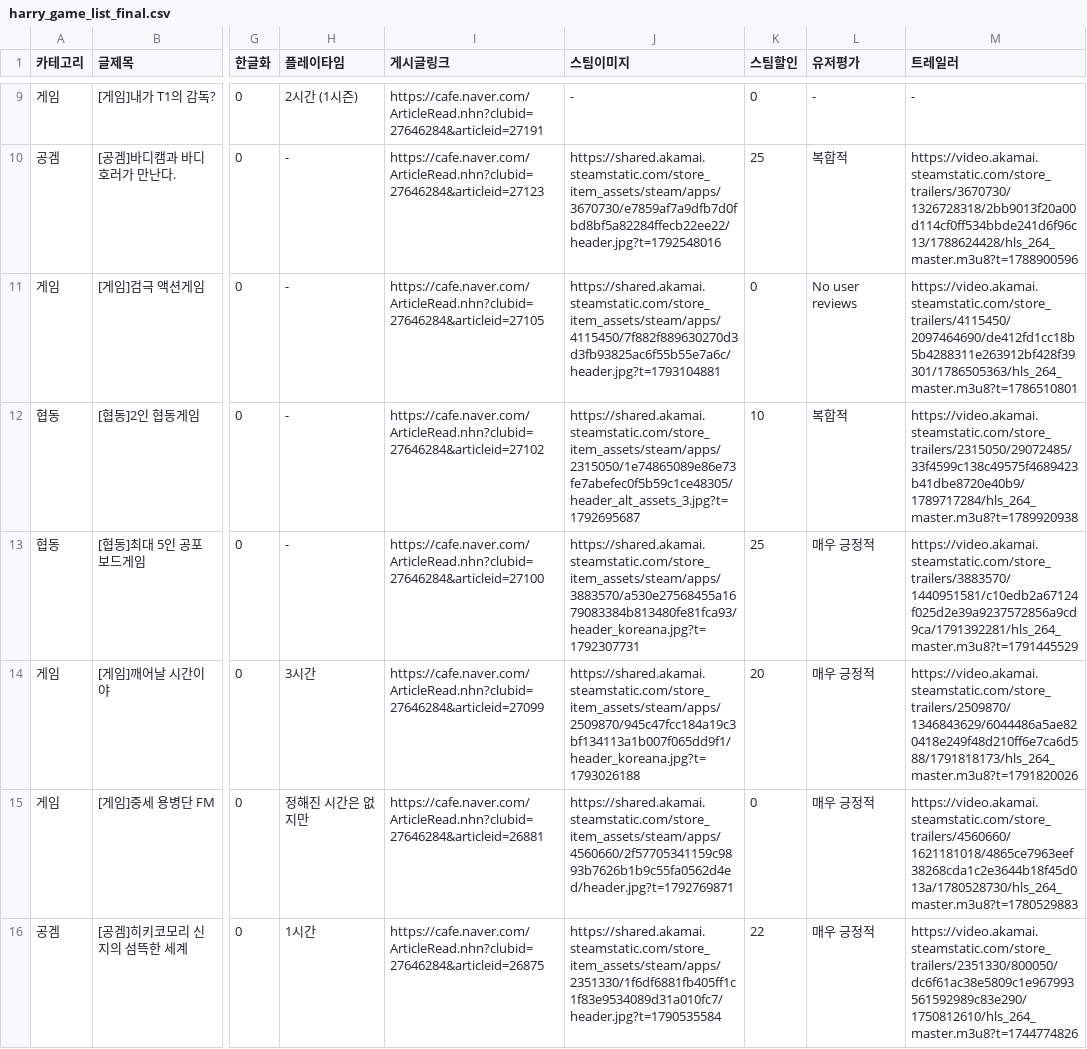
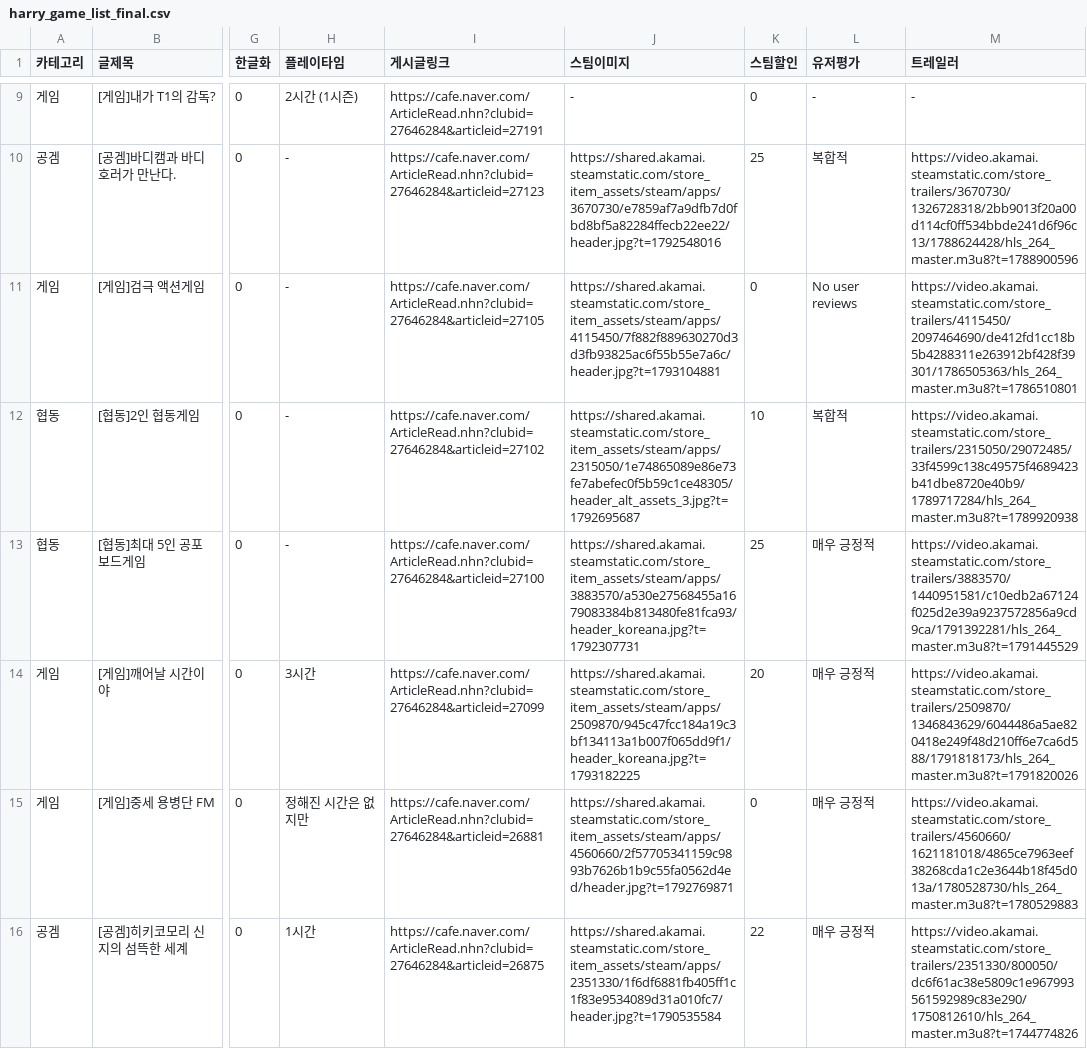
Before and after one commit to xnoa03/harry-game-list, a CSV file: harry_game_list_final.csv, drawn as a sheet; only a part is shown, gaps mark what is left out; the diff names each change by its address in the sheet, - before the commit and + after, or states it on an @@ line.

```diff
--- a/harry_game_list_final.csv
+++ b/harry_game_list_final.csv
-J14 (스팀이미지): https://shared.akamai.steamstatic.com/store_item_assets/steam/apps/2509870/945c47fcc184a19c3bf134113a1b007f065dd9f1/header_koreana.jpg?t=1793026188
+J14 (스팀이미지): https://shared.akamai.steamstatic.com/store_item_assets/steam/apps/2509870/945c47fcc184a19c3bf134113a1b007f065dd9f1/header_koreana.jpg?t=1793182225
```
Also changed, not shown: 1 other file.
